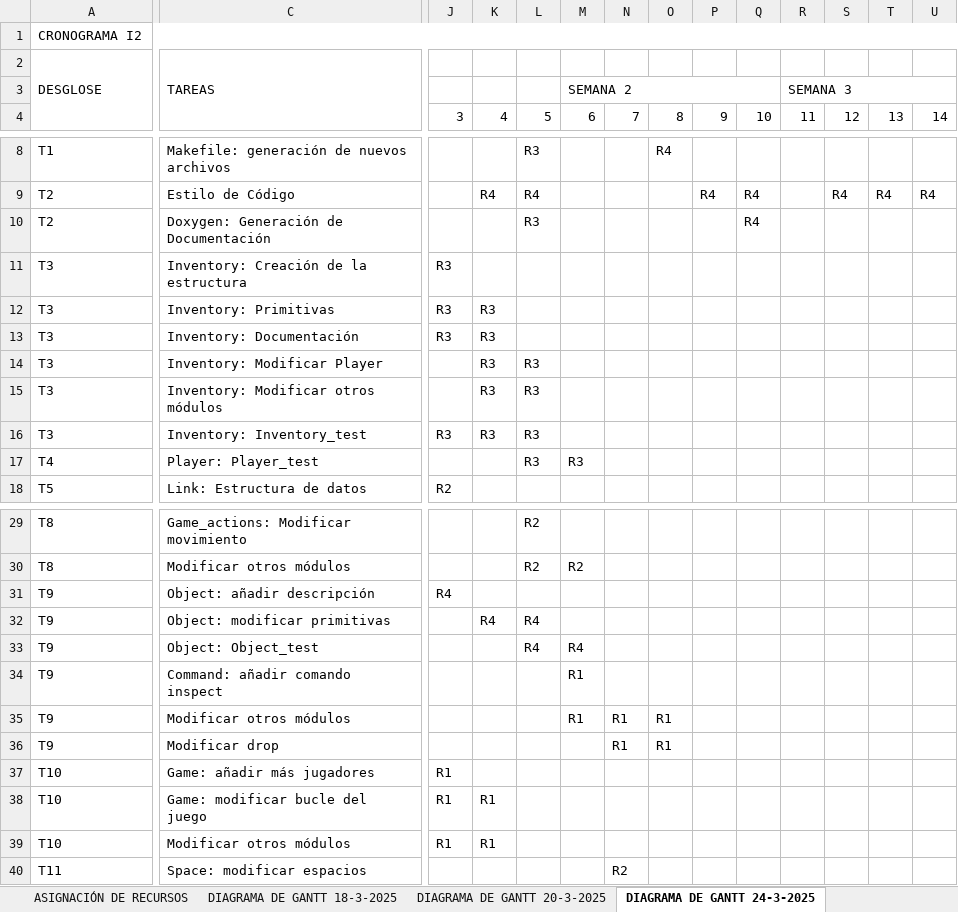
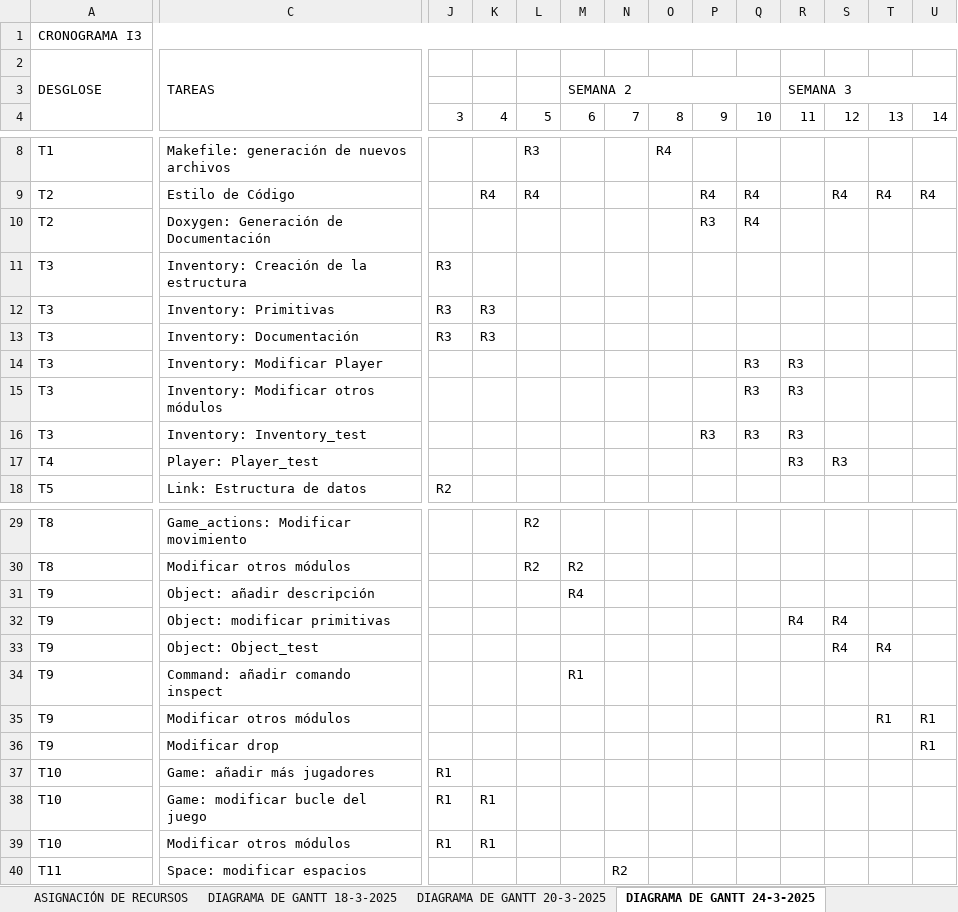
Before and after one commit to TheOneCalledLuas/Pprog_conversation, an Excel workbook: Reuniones_Coordinacion/I3_Gant_D1_Saul_Fernando_Raquel_Irene.xlsx, sheet DIAGRAMA DE GANTT 24-3-2025, drawn as a sheet; only a part is shown, gaps mark what is left out; values as stored, in another font and other column widths than the file's, no cell formats; the diff covers the shown part only; the diff names each change by its address in the sheet, - before the commit and + after, or states it on an @@ line.

```diff
--- a/Reuniones_Coordinacion/I3_Gant_D1_Saul_Fernando_Raquel_Irene.xlsx (sheet DIAGRAMA DE GANTT 24-3-2025)
+++ b/Reuniones_Coordinacion/I3_Gant_D1_Saul_Fernando_Raquel_Irene.xlsx (sheet DIAGRAMA DE GANTT 24-3-2025)
-A1: CRONOGRAMA I2
+A1: CRONOGRAMA I3
-L10: R3
+L10: (empty)
-P10: (empty)
+P10: R3
-K14:K16: R3
+K14:K16: (empty)
-L14:L17: R3
+L14:L17: (empty)
-Q14:Q16: (empty)
+Q14:Q16: R3
-R14:R17: (empty)
+R14:R17: R3
-J16: R3
+J16: (empty)
-P16: (empty)
+P16: R3
-M17: R3
+M17: (empty)
-S17: (empty)
+S17: R3
-J31: R4
+J31: (empty)
-M31: (empty)
+M31: R4
-K32: R4
+K32: (empty)
-L32:L33: R4
+L32:L33: (empty)
-R32: (empty)
+R32: R4
-S32:S33: (empty)
+S32:S33: R4
-M33: R4
+M33: (empty)
-T33: (empty)
+T33: R4
-M35: R1
+M35: (empty)
-N35:N36: R1
+N35:N36: (empty)
-O35:O36: R1
+O35:O36: (empty)
-T35: (empty)
+T35: R1
-U35:U36: (empty)
+U35:U36: R1
```
Also changed, not shown: 2 edited cells elsewhere in this sheet, sheet DIAGRAMA DE GANTT 27-3-2025, sheet DIAGRAMA DE GANTT 31-3-2025, sheet DIAGRAMA DE GANTT 20-3-2025, sheet DIAGRAMA DE GANTT 18-3-2025, other sheet tabs, cell formats, 3 other files.
